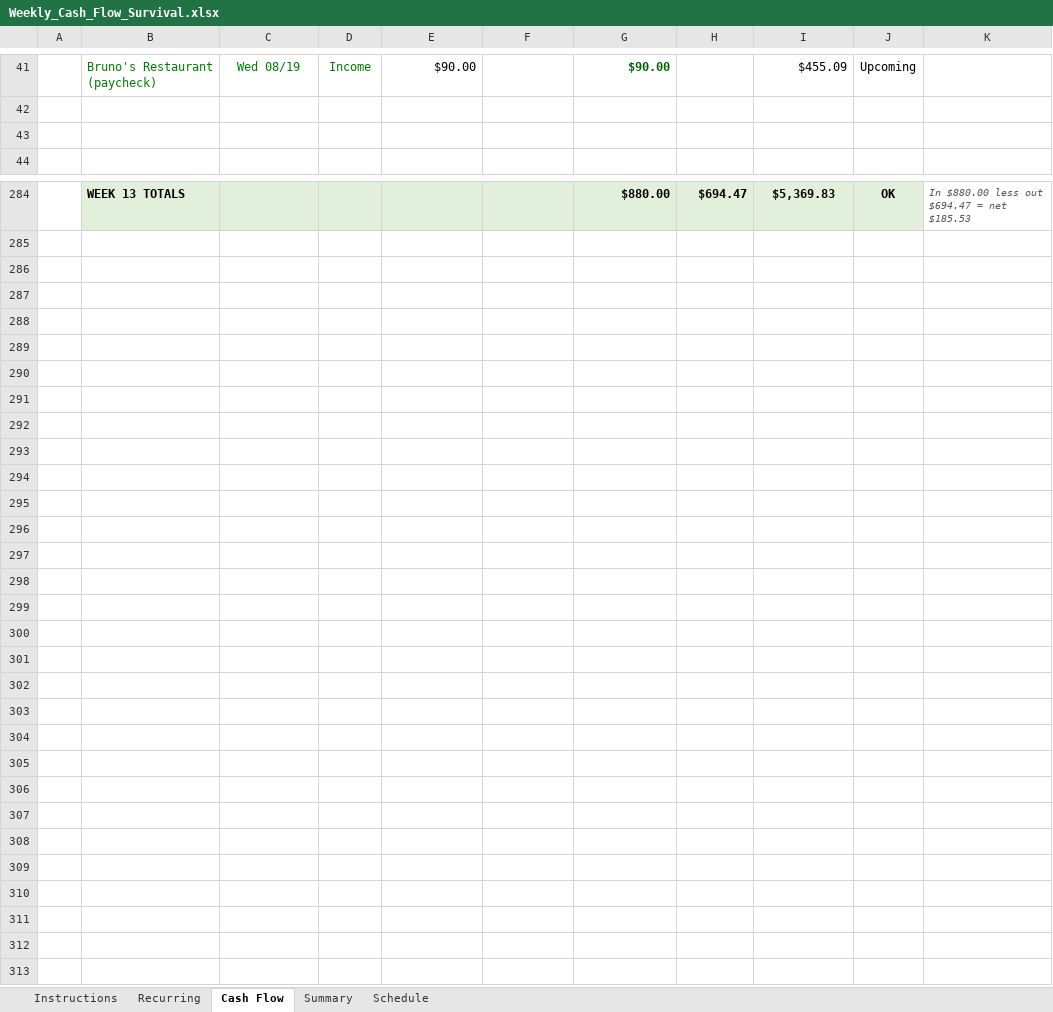
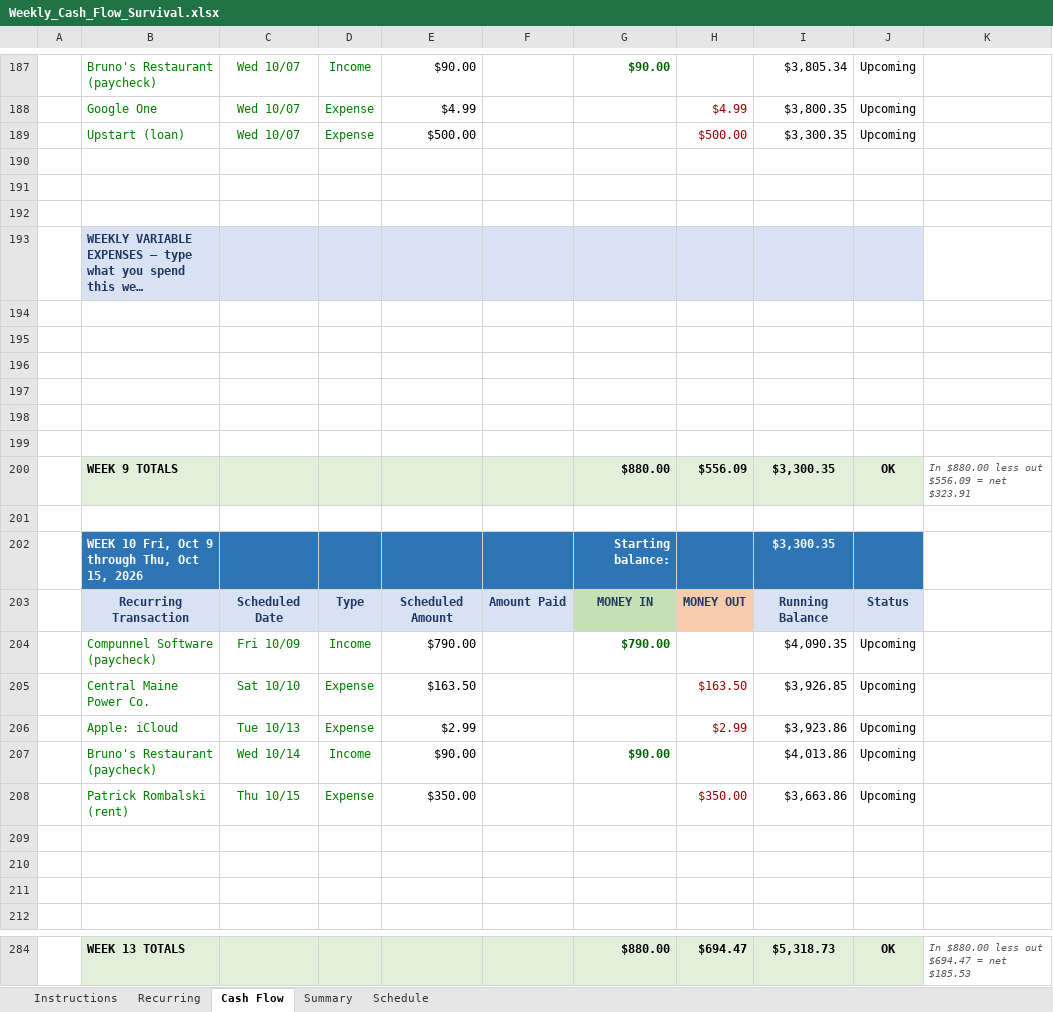
Before and after one commit to NBiryukov25/Budget, an Excel workbook: Weekly_Cash_Flow_Survival.xlsx, sheet Cash Flow, drawn as a sheet; only a part is shown, gaps mark what is left out; long unchanged cells end in …; values as stored, in another font and other column widths than the file's, no borders; conditional formats not drawn; addresses are those after the commit; the diff covers the shown part only; the diff names each change by its address in the sheet, - before the commit and + after, or states it on an @@ line.

```diff
--- a/Weekly_Cash_Flow_Survival.xlsx (sheet Cash Flow)
+++ b/Weekly_Cash_Flow_Survival.xlsx (sheet Cash Flow)
-C187: Wed 08/19
+C187: Wed 10/07
-I187: $455.09
+I187: $3,805.34
+row 188:  | Google One | Wed 10/07 | Expense | $4.99 |  |  | $4.99 | $3,800.35 | Upcoming
+row 189:  | Upstart (loan) | Wed 10/07 | Expense | $500.00 |  |  | $500.00 | $3,300.35 | Upcoming
+row 190: (empty)
+row 191: (empty)
+row 192: (empty)
@@ row 256 moved to row 193: WEEKLY VARIABLE EXPENSES — type what you… @@
+row 194: (empty)
+row 195: (empty)
+row 196: (empty)
+row 197: (empty)
+row 198: (empty)
+row 199: (empty)
+row 200:  | WEEK 9 TOTALS |  |  |  |  | $880.00 | $556.09 | $3,300.35 | OK | In $880.00 less out $556.09 = net $323.91
+row 201: (empty)
+row 202:  | WEEK 10 Fri, Oct 9 through Thu, Oct 15, 2026 |  |  |  |  | Starting balance: |  | $3,300.35
@@ row 245 moved to row 203: Recurring Transaction @@
+row 204:  | Compunnel Software (paycheck) | Fri 10/09 | Income | $790.00 |  | $790.00 |  | $4,090.35 | Upcoming
+row 205:  | Central Maine Power Co. | Sat 10/10 | Expense | $163.50 |  |  | $163.50 | $3,926.85 | Upcoming
+row 206:  | Apple: iCloud | Tue 10/13 | Expense | $2.99 |  |  | $2.99 | $3,923.86 | Upcoming
+row 207:  | Bruno's Restaurant (paycheck) | Wed 10/14 | Income | $90.00 |  | $90.00 |  | $4,013.86 | Upcoming
+row 208:  | Patrick Rombalski (rent) | Thu 10/15 | Expense | $350.00 |  |  | $350.00 | $3,663.86 | Upcoming
+row 209: (empty)
-I284: $5,369.83
+I284: $5,318.73
```
Also changed, not shown: 156 added rows, 176 removed rows, 16 moved rows and 72 edited cells elsewhere in this sheet, sheet Schedule, sheet Summary, sheet Recurring, sheet Instructions, formulas that keep their value, 1 other file.
